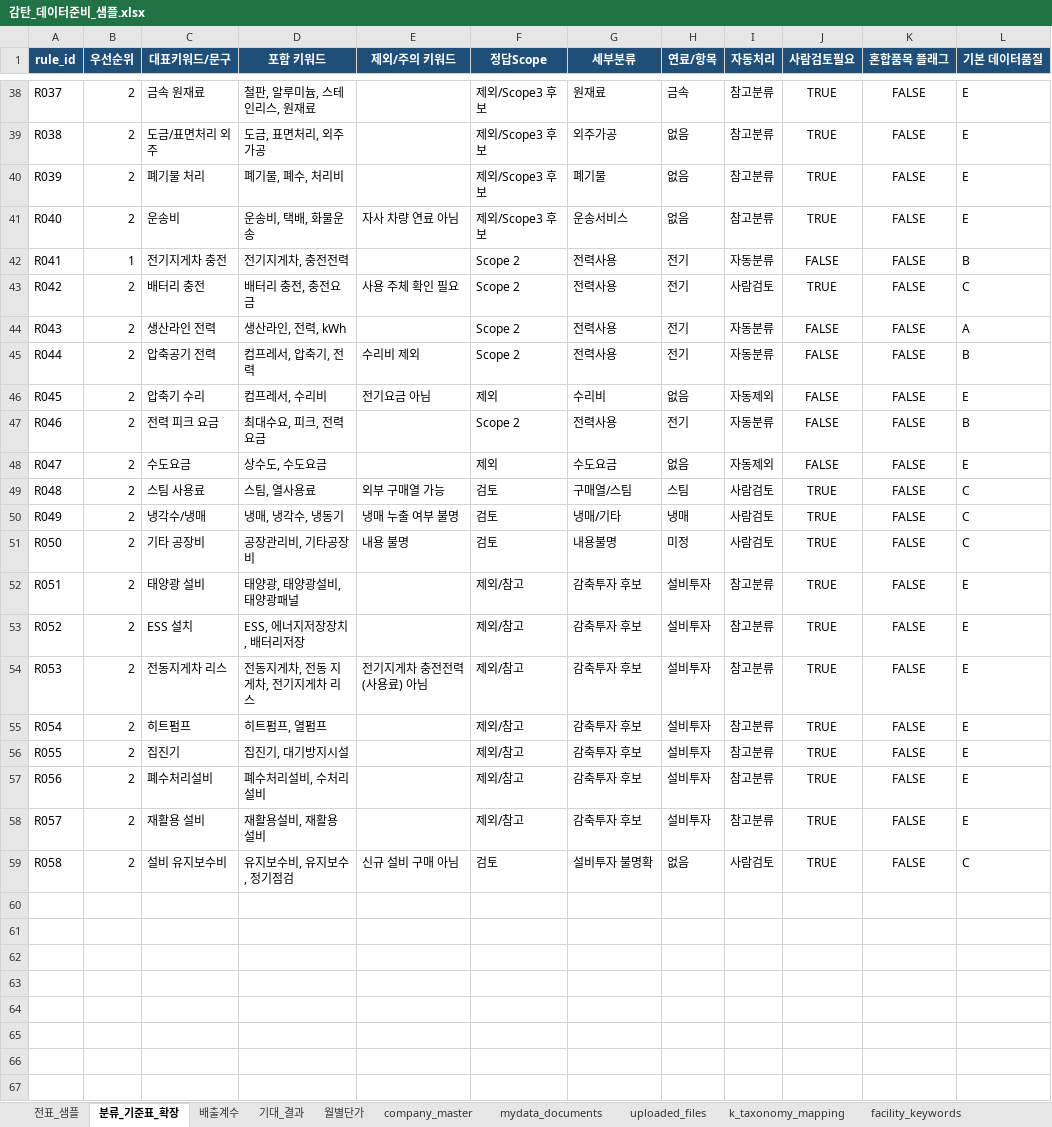
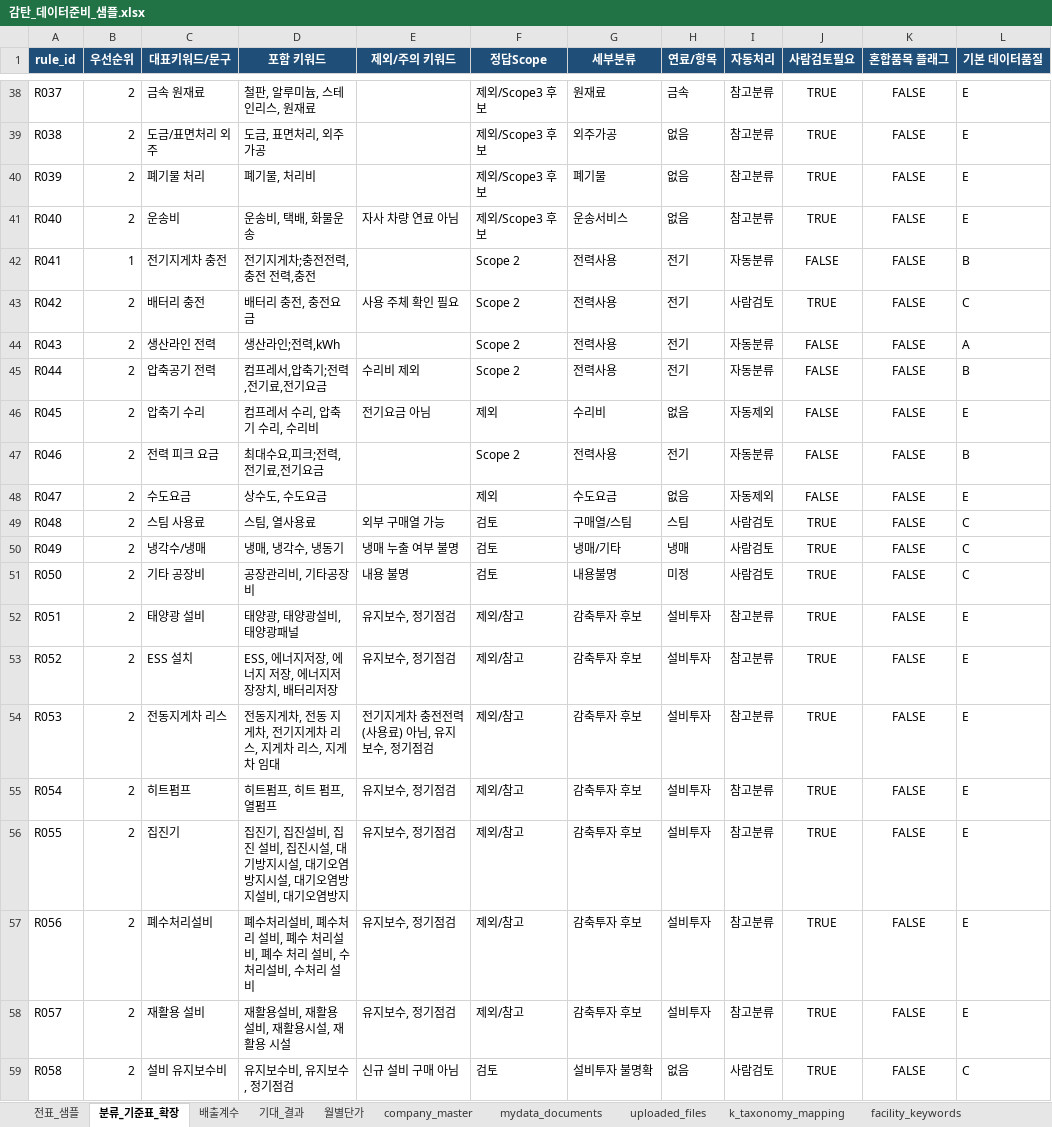
Before and after one commit to alswl722/GamTan-public, an Excel workbook: data/감탄_데이터준비_샘플.xlsx, sheet 분류_기준표_확장, drawn as a sheet; only a part is shown, gaps mark what is left out; values as stored, in another font and other column widths than the file's, no borders; table styles not drawn; the diff covers the shown part only; the diff names each change by its address in the sheet, - before the commit and + after, or states it on an @@ line.

```diff
--- a/data/감탄_데이터준비_샘플.xlsx (sheet 분류_기준표_확장)
+++ b/data/감탄_데이터준비_샘플.xlsx (sheet 분류_기준표_확장)
-D40 (포함 키워드): 폐기물, 폐수, 처리비
+D40 (포함 키워드): 폐기물, 처리비
-D42 (포함 키워드): 전기지게차, 충전전력
+D42 (포함 키워드): 전기지게차;충전전력,충전 전력,충전
-D44 (포함 키워드): 생산라인, 전력, kWh
+D44 (포함 키워드): 생산라인;전력,kWh
-D45 (포함 키워드): 컴프레서, 압축기, 전력
+D45 (포함 키워드): 컴프레서,압축기;전력,전기료,전기요금
-D46 (포함 키워드): 컴프레서, 수리비
+D46 (포함 키워드): 컴프레서 수리, 압축기 수리, 수리비
-D47 (포함 키워드): 최대수요, 피크, 전력요금
+D47 (포함 키워드): 최대수요,피크;전력,전기료,전기요금
-E52:E53 (제외/주의 키워드): (empty)
+E52:E53 (제외/주의 키워드): 유지보수, 정기점검
-D53 (포함 키워드): ESS, 에너지저장장치, 배터리저장
+D53 (포함 키워드): ESS, 에너지저장, 에너지 저장, 에너지저장장치, 배터리저장
-D54 (포함 키워드): 전동지게차, 전동 지게차, 전기지게차 리스
+D54 (포함 키워드): 전동지게차, 전동 지게차, 전기지게차 리스, 지게차 리스, 지게차 임대
-E54 (제외/주의 키워드): 전기지게차 충전전력(사용료) 아님
+E54 (제외/주의 키워드): 전기지게차 충전전력(사용료) 아님, 유지보수, 정기점검
-D55 (포함 키워드): 히트펌프, 열펌프
+D55 (포함 키워드): 히트펌프, 히트 펌프, 열펌프
-E55:E58 (제외/주의 키워드): (empty)
+E55:E58 (제외/주의 키워드): 유지보수, 정기점검
-D56 (포함 키워드): 집진기, 대기방지시설
+D56 (포함 키워드): 집진기, 집진설비, 집진 설비, 집진시설, 대기방지시설, 대기오염방지시설, 대기오염방지설비, 대기오염방지
-D57 (포함 키워드): 폐수처리설비, 수처리설비
+D57 (포함 키워드): 폐수처리설비, 폐수처리 설비, 폐수 처리설비, 폐수 처리 설비, 수처리설비, 수처리 설비
-D58 (포함 키워드): 재활용설비, 재활용 설비
+D58 (포함 키워드): 재활용설비, 재활용 설비, 재활용시설, 재활용 시설
```
Also changed, not shown: 21 edited cells elsewhere in this sheet, 3 other files.
